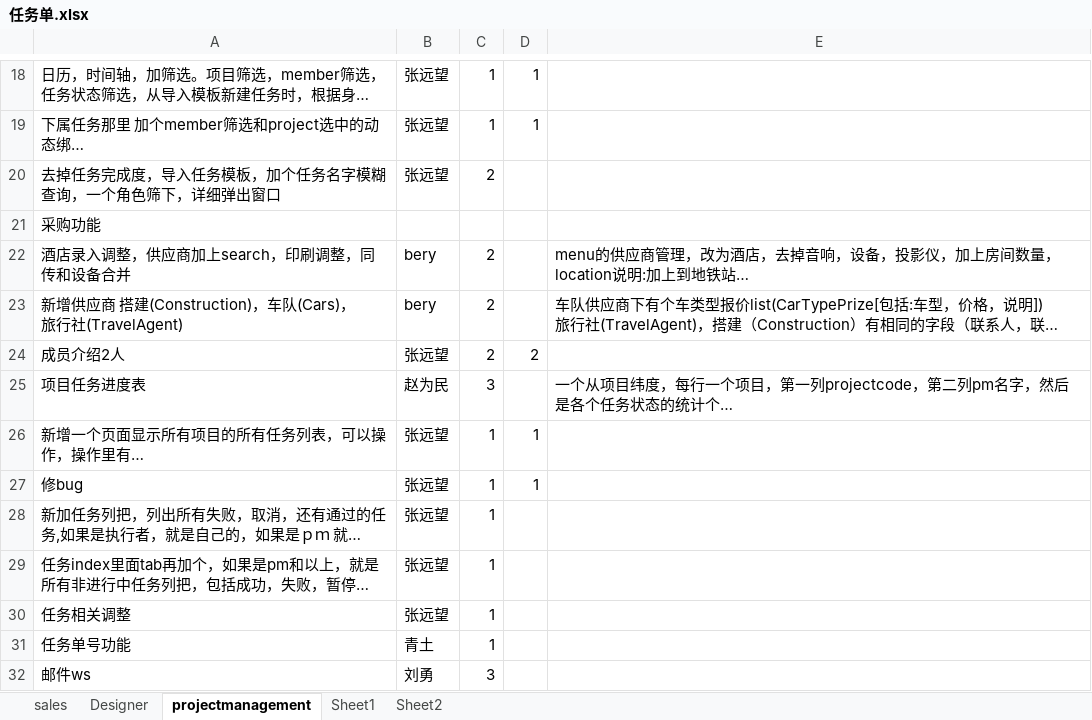
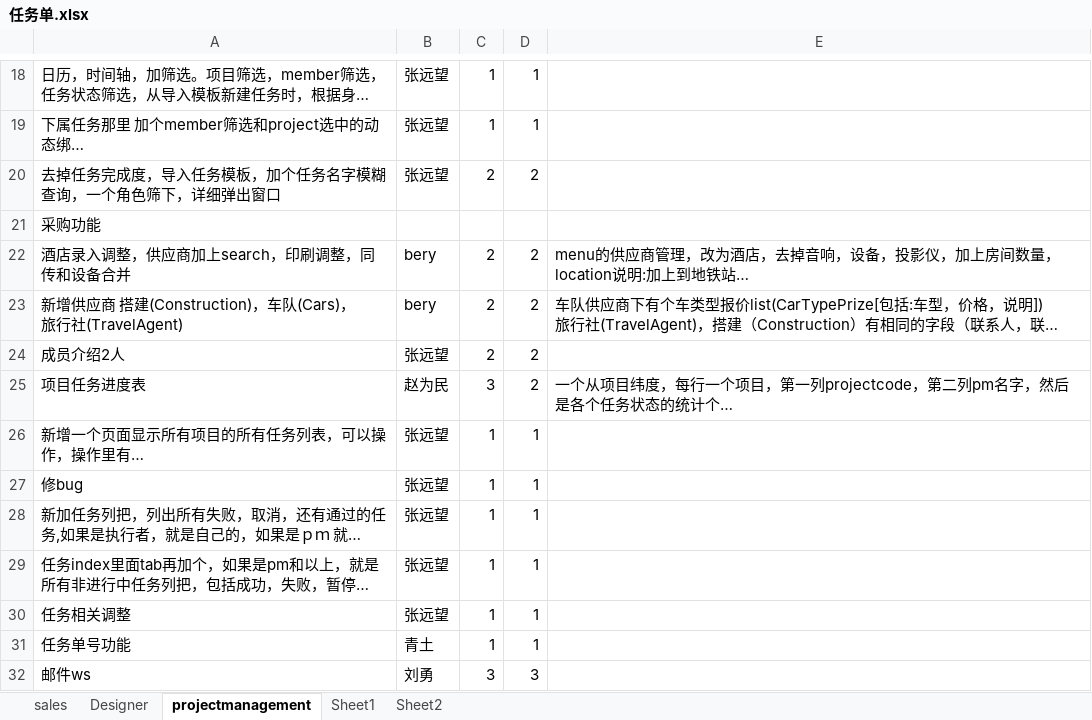
Before and after one commit to andrearustia6/cdmc-sales, an Excel workbook: Tasks/任务单.xlsx, sheet projectmanagement, drawn as a sheet; only a part is shown, gaps mark what is left out; long unchanged cells end in …; values as stored, in another font and other column widths than the file's, no borders; the diff names each change by its address in the sheet, - before the commit and + after, or states it on an @@ line.

```diff
--- a/Tasks/任务单.xlsx (sheet projectmanagement)
+++ b/Tasks/任务单.xlsx (sheet projectmanagement)
-D20: (empty)
+D20: 2
-D22:D23: (empty)
+D22:D23: 2
-D25: (empty)
+D25: 2
-D28:D31: (empty)
+D28:D31: 1
-D32: (empty)
+D32: 3
```
Also changed, not shown: sheet Designer.
